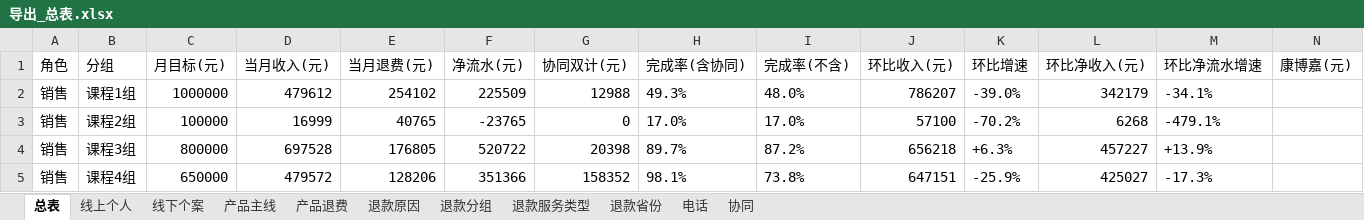
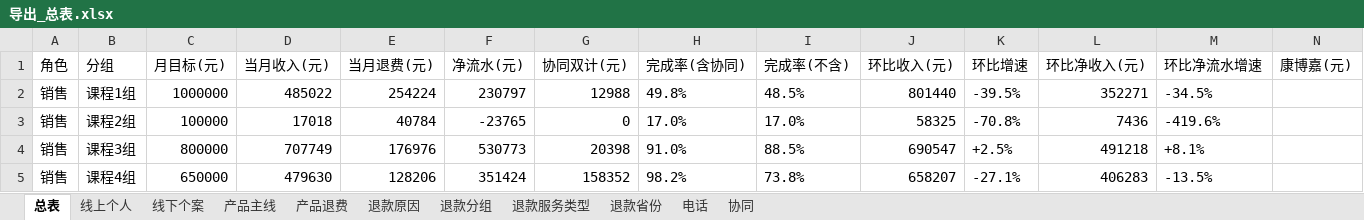
Before and after one commit to fannyqian/my-dashbord-for-guanxin, an Excel workbook: 导出_总表.xlsx, sheet 总表, drawn as a sheet; only a part is shown; values as stored, in another font and other column widths than the file's, no borders; the diff covers the shown part only; the diff names each change by its address in the sheet, - before the commit and + after, or states it on an @@ line.

```diff
--- a/导出_总表.xlsx (sheet 总表)
+++ b/导出_总表.xlsx (sheet 总表)
-D2 (当月收入(元)): 479612
+D2 (当月收入(元)): 485022
-E2 (当月退费(元)): 254102
+E2 (当月退费(元)): 254224
-F2 (净流水(元)): 225509
+F2 (净流水(元)): 230797
-H2 (完成率(含协同)): 49.3%
+H2 (完成率(含协同)): 49.8%
-I2 (完成率(不含)): 48.0%
+I2 (完成率(不含)): 48.5%
-J2 (环比收入(元)): 786207
+J2 (环比收入(元)): 801440
-K2 (环比增速): -39.0%
+K2 (环比增速): -39.5%
-L2 (环比净收入(元)): 342179
+L2 (环比净收入(元)): 352271
-M2 (环比净流水增速): -34.1%
+M2 (环比净流水增速): -34.5%
-D3 (当月收入(元)): 16999
+D3 (当月收入(元)): 17018
-E3 (当月退费(元)): 40765
+E3 (当月退费(元)): 40784
-J3 (环比收入(元)): 57100
+J3 (环比收入(元)): 58325
-K3 (环比增速): -70.2%
+K3 (环比增速): -70.8%
-L3 (环比净收入(元)): 6268
+L3 (环比净收入(元)): 7436
-M3 (环比净流水增速): -479.1%
+M3 (环比净流水增速): -419.6%
-D4 (当月收入(元)): 697528
+D4 (当月收入(元)): 707749
-E4 (当月退费(元)): 176805
+E4 (当月退费(元)): 176976
-F4 (净流水(元)): 520722
+F4 (净流水(元)): 530773
-H4 (完成率(含协同)): 89.7%
+H4 (完成率(含协同)): 91.0%
-I4 (完成率(不含)): 87.2%
+I4 (完成率(不含)): 88.5%
-J4 (环比收入(元)): 656218
+J4 (环比收入(元)): 690547
-K4 (环比增速): +6.3%
+K4 (环比增速): +2.5%
-L4 (环比净收入(元)): 457227
+L4 (环比净收入(元)): 491218
-M4 (环比净流水增速): +13.9%
+M4 (环比净流水增速): +8.1%
-D5 (当月收入(元)): 479572
+D5 (当月收入(元)): 479630
-F5 (净流水(元)): 351366
+F5 (净流水(元)): 351424
-H5 (完成率(含协同)): 98.1%
+H5 (完成率(含协同)): 98.2%
-J5 (环比收入(元)): 647151
+J5 (环比收入(元)): 658207
-K5 (环比增速): -25.9%
+K5 (环比增速): -27.1%
-L5 (环比净收入(元)): 425027
+L5 (环比净收入(元)): 406283
-M5 (环比净流水增速): -17.3%
+M5 (环比净流水增速): -13.5%
```
Also changed, not shown: 127 edited cells elsewhere in this sheet, sheet 产品主线, sheet 线下个案, sheet 线上个人, sheet 退款分组, sheet 退款省份, sheet 产品退费, 2 more sheets, 产品分析_导出.xlsx, 导出_按分组.xlsx, 5 other files.
